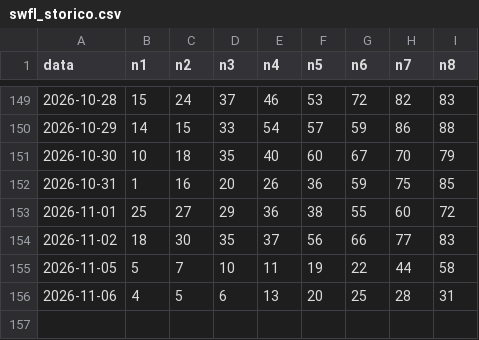
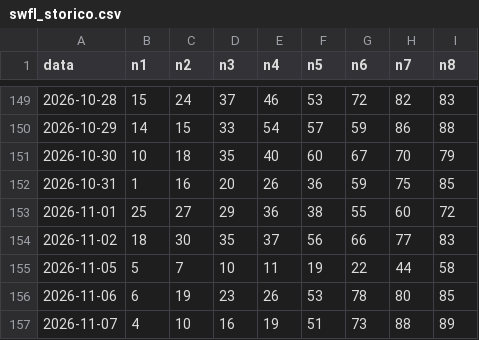
Before and after one commit to Francis490/omega-lottery-engine, a CSV file: swfl_storico.csv, drawn as a sheet; only a part is shown, gaps mark what is left out.

Commit message:
Add new data entries to swfl_storico.csv

```diff
--- a/swfl_storico.csv
+++ b/swfl_storico.csv
@@ -155,2 +155,3 @@ data;n1;n2;n3;n4;n5;n6;n7;n8
 2026-11-05;5;7;10;11;19;22;44;58
-2026-11-06;4;5;6;13;20;25;28;31
+2026-11-06;6;19;23;26;53;78;80;85
+2026-11-07;4;10;16;19;51;73;88;89
```
